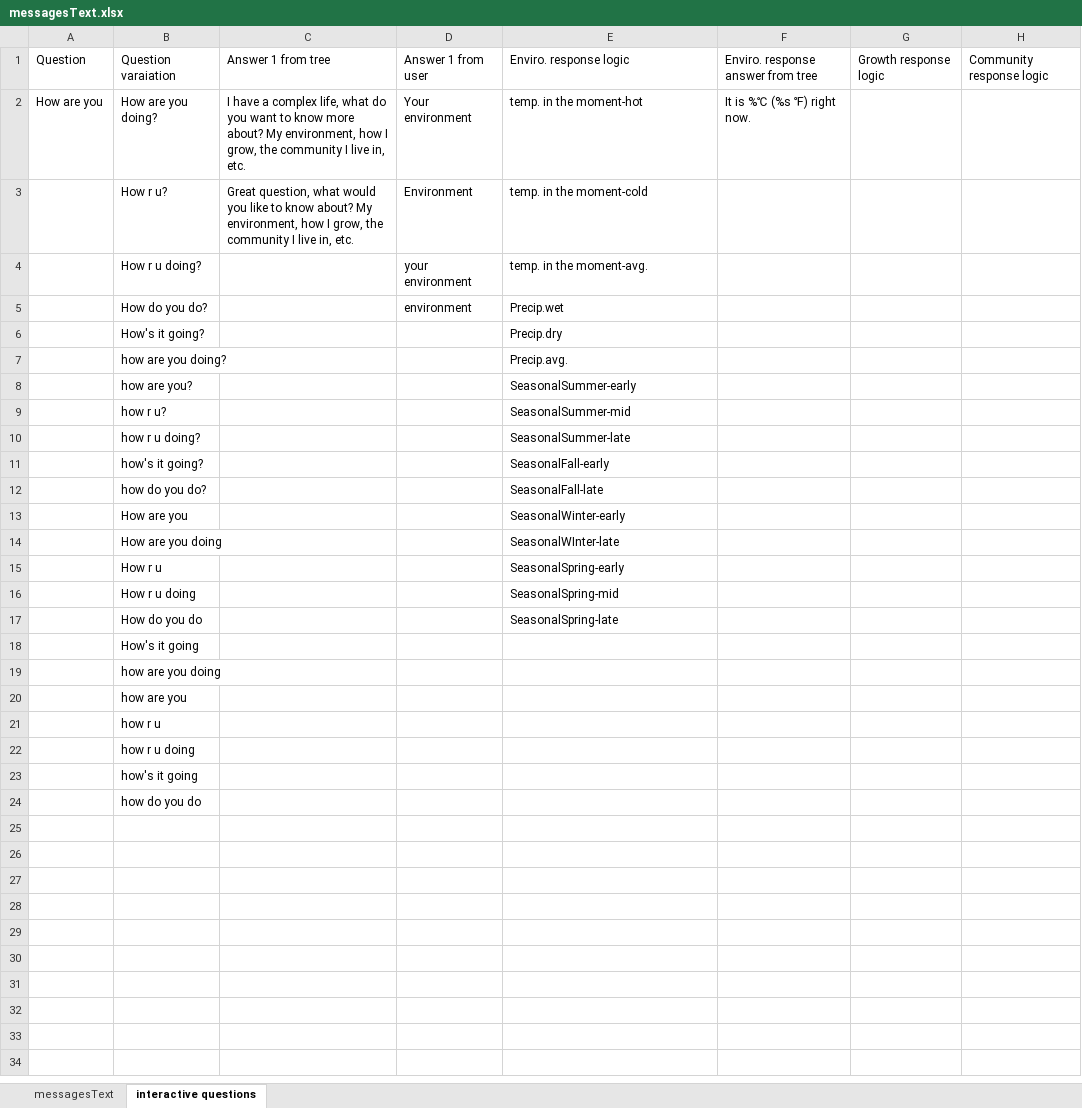
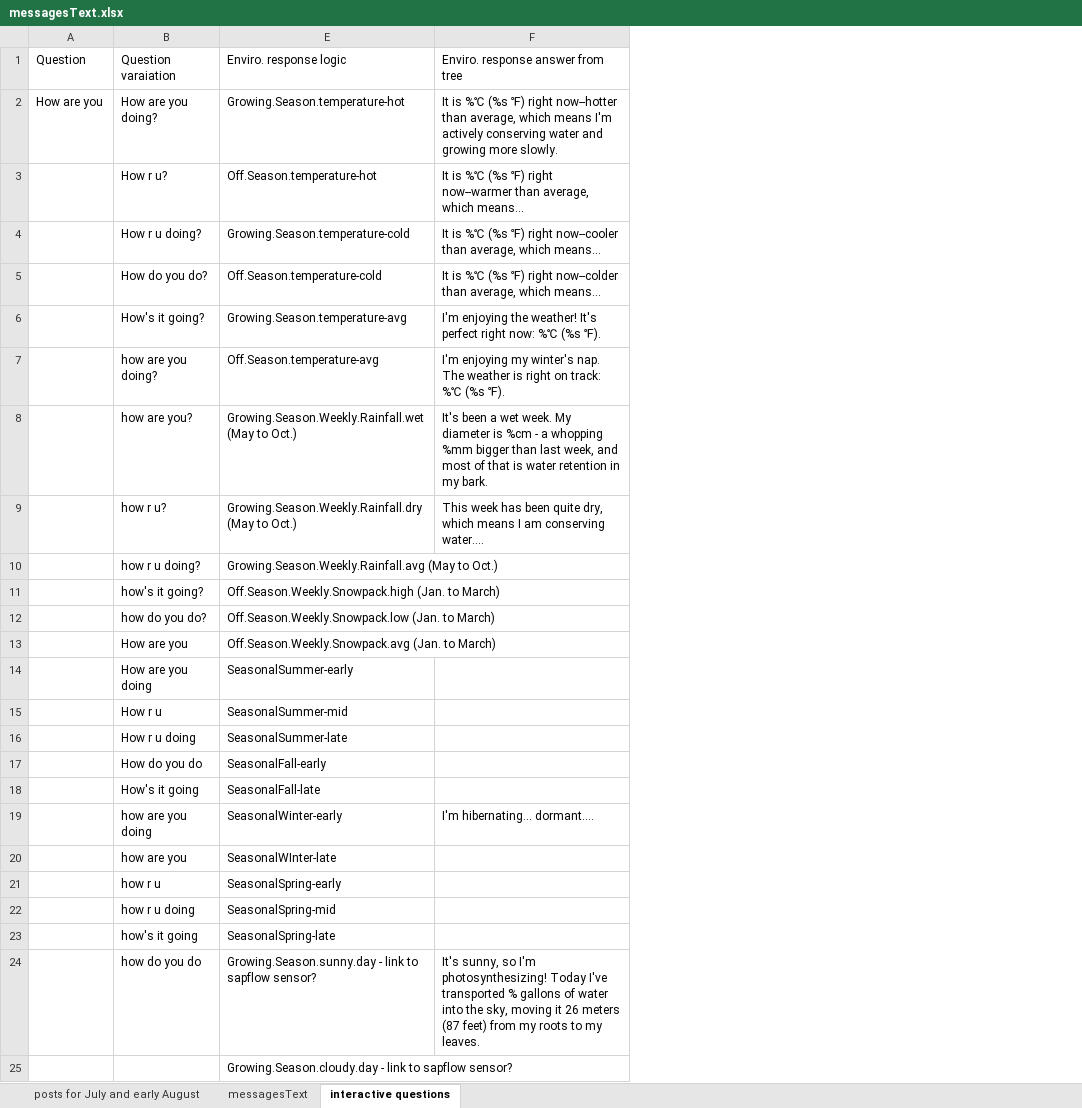
Before and after one commit to RademacherTim/witnessTree, an Excel workbook: messagesText.xlsx, sheet interactive questions, drawn as a sheet; values as stored, in another font and other column widths than the file's, no borders; removed rows and columns are numbered as before the commit, all else as after; the diff names each change by its address in the sheet, - before the commit and + after, or states it on an @@ line.

Commit message:
House keeping. Mainly, started to reword to call posts posts instead of messages. Also updated the helloWorld function.

```diff
--- a/messagesText.xlsx (sheet interactive questions)
+++ b/messagesText.xlsx (sheet interactive questions)
+sheet tab: posts for July and early August
@@ column C hidden, rows 1-3: Answer 1 from tree | I have a complex life, what do you want to know more about? My environment, how I grow, the community I live in, etc. | Great question, what would you like to know about? My environment, how I grow, the community I live in, etc. @@
@@ column D hidden, rows 1-5: Answer 1 from user | Your environment | Environment | your environment | environment @@
-column F, rows 1-2: Enviro. response answer from tree | It is %℃ (%s ℉) right now.
-column G, row 1: Growth response logic
-column H, row 1: Community response logic
+column F, rows 1-24: Enviro. response answer from tree | It is %℃ (%s ℉) right now--hotter than average, which means I'm actively conserving water and growing more slowly. | It is %℃ (%s ℉) right now--warmer than average, which means... | It is %℃ (%s ℉) right now--cooler than average, which means... | It is %℃ (%s ℉) right now--colder than average, which means... | I'm enjoying the weather! It's perfect right now: %℃ (%s ℉). | I'm enjoying my winter's nap. The weather is right on track: %℃ (%s ℉). | It's been a wet week. My diameter is %cm - a whopping %mm bigger than last week, and most of that is water retention in my bark. | This week has been quite dry, which means I am conserving water.... |  |  |  |  |  |  |  |  |  | I'm hibernating... dormant.... |  |  |  |  | It's sunny, so I'm photosynthesizing! Today I've transported % gallons of water into the sky, moving it 26 meters (87 feet) from my roots to my leaves.
-E2: temp. in the moment-hot
+E2: Growing.Season.temperature-hot
-E3: temp. in the moment-cold
+E3: Off.Season.temperature-hot
-E4: temp. in the moment-avg.
+E4: Growing.Season.temperature-cold
-E5: Precip.wet
+E5: Off.Season.temperature-cold
-E6: Precip.dry
+E6: Growing.Season.temperature-avg
-E7: Precip.avg.
+E7: Off.Season.temperature-avg
-E8: SeasonalSummer-early
+E8: Growing.Season.Weekly.Rainfall.wet (May to Oct.)
-E9: SeasonalSummer-mid
+E9: Growing.Season.Weekly.Rainfall.dry (May to Oct.)
-E10: SeasonalSummer-late
+E10: Growing.Season.Weekly.Rainfall.avg (May to Oct.)
-E11: SeasonalFall-early
+E11: Off.Season.Weekly.Snowpack.high (Jan. to March)
-E12: SeasonalFall-late
+E12: Off.Season.Weekly.Snowpack.low (Jan. to March)
-E13: SeasonalWinter-early
+E13: Off.Season.Weekly.Snowpack.avg (Jan. to March)
-E14: SeasonalWInter-late
+E14: SeasonalSummer-early
-E15: SeasonalSpring-early
+E15: SeasonalSummer-mid
-E16: SeasonalSpring-mid
+E16: SeasonalSummer-late
-E17: SeasonalSpring-late
+E17: SeasonalFall-early
-E18: (empty)
+E18: SeasonalFall-late
-E19: (empty)
+E19: SeasonalWinter-early
-E20: (empty)
+E20: SeasonalWInter-late
-E21: (empty)
+E21: SeasonalSpring-early
-E22: (empty)
+E22: SeasonalSpring-mid
-E23: (empty)
+E23: SeasonalSpring-late
-E24: (empty)
+E24: Growing.Season.sunny.day - link to sapflow sensor?
+row 25:  |  | Growing.Season.cloudy.day - link to sapflow sensor?
```
Also changed, not shown: sheet messagesText, hidden cells, 7 other files.
